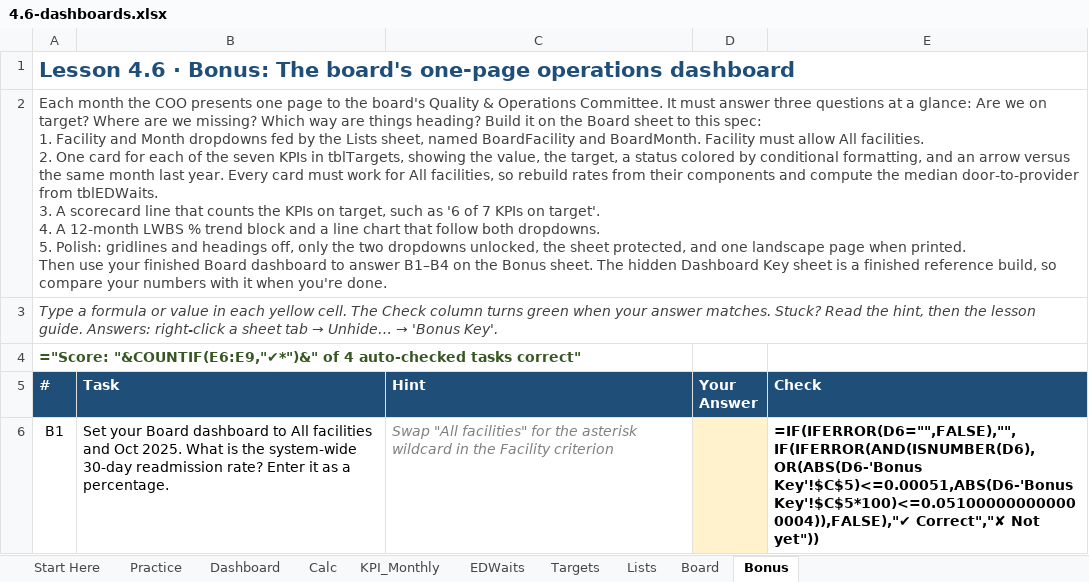
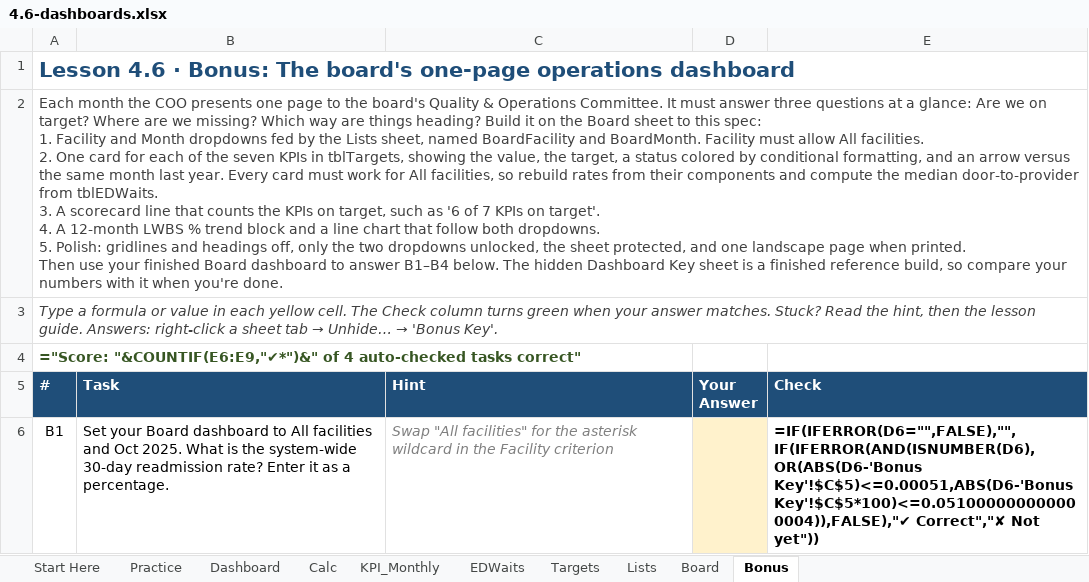
Before and after one commit to lmansf/Learn-Excel, an Excel workbook: 04-advanced-analysis/06-dashboards/4.6-dashboards.xlsx, sheet Bonus, drawn as a sheet; only a part is shown; values as stored, in another font and other column widths than the file's, no borders; formulas without a stored value are shown as written; conditional formats not drawn; the diff names each change by its address in the sheet, - before the commit and + after, or states it on an @@ line.

```diff
--- a/04-advanced-analysis/06-dashboards/4.6-dashboards.xlsx (sheet Bonus)
+++ b/04-advanced-analysis/06-dashboards/4.6-dashboards.xlsx (sheet Bonus)
-A2 (#): …answer B1–B4 on the Bonus sheet. The hidden…
+A2 (#): …answer B1–B4 below. The hidden…
```
Also changed, not shown: 1 other file.
